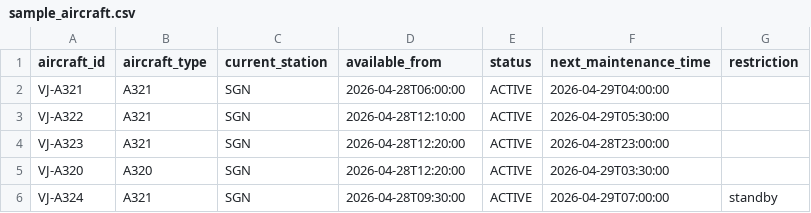
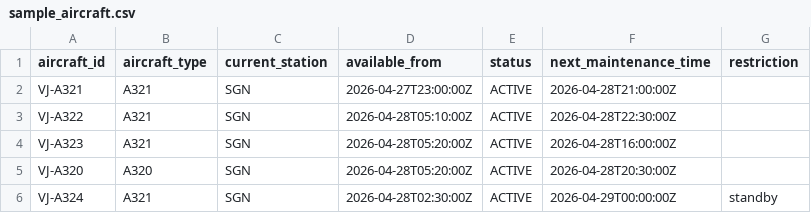
Before and after one commit to Haunguyen1988/occ-disruption-recovery-web, a CSV file: public/sample_aircraft.csv, drawn as a sheet.

```diff
--- a/public/sample_aircraft.csv
+++ b/public/sample_aircraft.csv
@@ -1,6 +1,6 @@
 aircraft_id,aircraft_type,current_station,available_from,status,next_maintenance_time,restriction
-VJ-A321,A321,SGN,2026-04-28T06:00:00,ACTIVE,2026-04-29T04:00:00,
-VJ-A322,A321,SGN,2026-04-28T12:10:00,ACTIVE,2026-04-29T05:30:00,
-VJ-A323,A321,SGN,2026-04-28T12:20:00,ACTIVE,2026-04-28T23:00:00,
-VJ-A320,A320,SGN,2026-04-28T12:20:00,ACTIVE,2026-04-29T03:30:00,
-VJ-A324,A321,SGN,2026-04-28T09:30:00,ACTIVE,2026-04-29T07:00:00,standby
+VJ-A321,A321,SGN,2026-04-27T23:00:00Z,ACTIVE,2026-04-28T21:00:00Z,
+VJ-A322,A321,SGN,2026-04-28T05:10:00Z,ACTIVE,2026-04-28T22:30:00Z,
+VJ-A323,A321,SGN,2026-04-28T05:20:00Z,ACTIVE,2026-04-28T16:00:00Z,
+VJ-A320,A320,SGN,2026-04-28T05:20:00Z,ACTIVE,2026-04-28T20:30:00Z,
+VJ-A324,A321,SGN,2026-04-28T02:30:00Z,ACTIVE,2026-04-29T00:00:00Z,standby
```
Also changed, not shown: public/sample_disruption_aog.csv, public/sample_schedule.csv, 9 other files.
